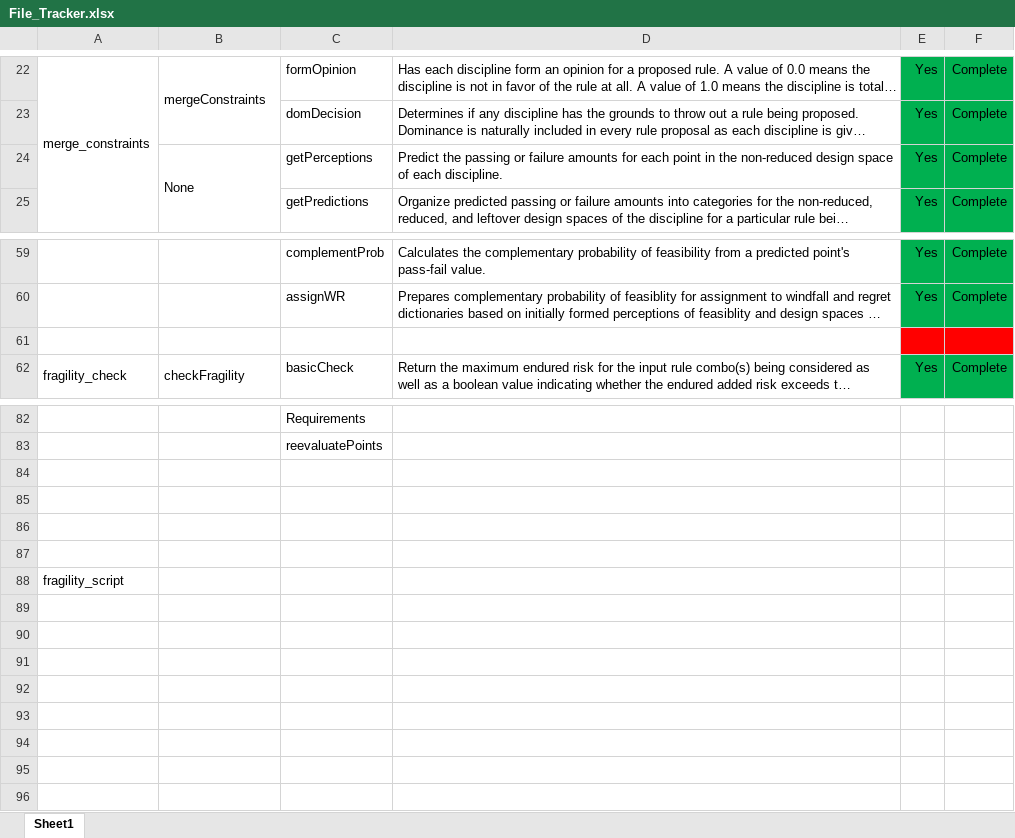
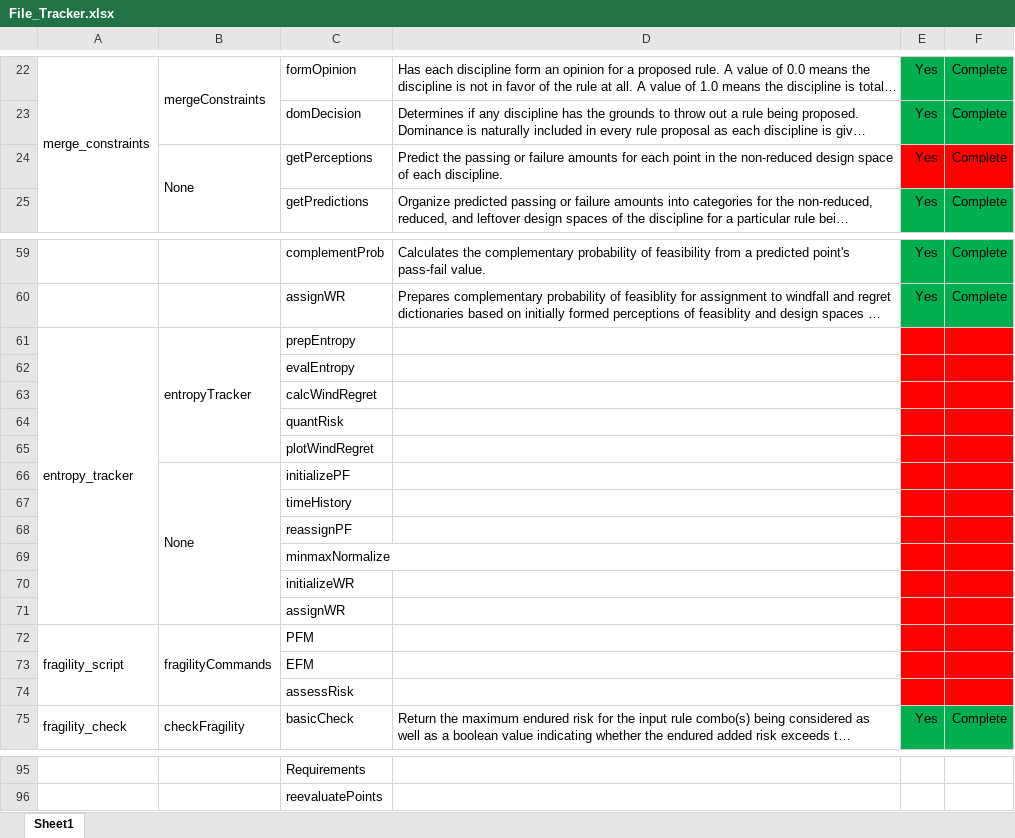
Before and after one commit to Marine-Structures-Design-Lab/DesignSpace_Fragility, an Excel workbook: Python Code/File_Tracker.xlsx, sheet Sheet1, drawn as a sheet; only a part is shown, gaps mark what is left out; long unchanged cells end in …; values as stored, in another font and other column widths than the file's, no borders; removed rows and columns are numbered as before the commit, all else as after; the diff names each change by its address in the sheet, - before the commit and + after, or states it on an @@ line.

```diff
--- a/Python Code/File_Tracker.xlsx (sheet Sheet1)
+++ b/Python Code/File_Tracker.xlsx (sheet Sheet1)
-E24:F24 fill: #00B050
+E24:F24 fill: #FF0000
-row 61: (empty)
+row 61: entropy_tracker | entropyTracker | prepEntropy
+A61:A71 merged
+B61:B65 merged
+row 62:  |  | evalEntropy
+row 63:  |  | calcWindRegret
+row 64:  |  | quantRisk
+row 65:  |  | plotWindRegret
+row 66:  | None | initializePF
+row 67:  |  | timeHistory
+row 68:  |  | reassignPF
+row 69:  |  | minmaxNormalize
+row 70:  |  | initializeWR
+row 71:  |  | assignWR
+row 72: fragility_script | fragilityCommands | PFM
+row 73:  |  | EFM
+row 74:  |  | assessRisk
-row 84: (empty)
-row 85: (empty)
-row 86: (empty)
-row 87: (empty)
-row 88: fragility_script
```
Also changed, not shown: 2 other files.
